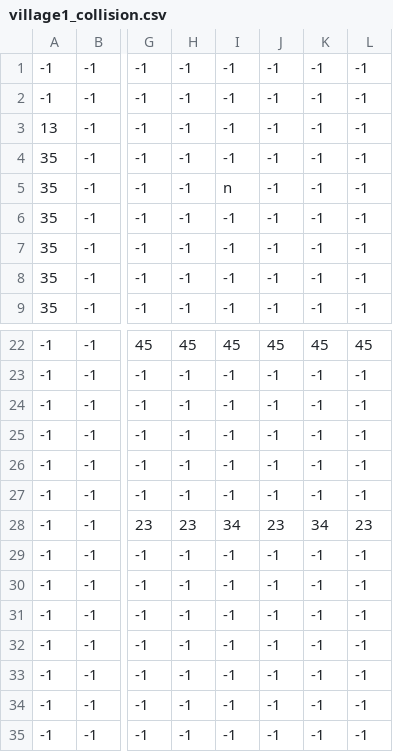
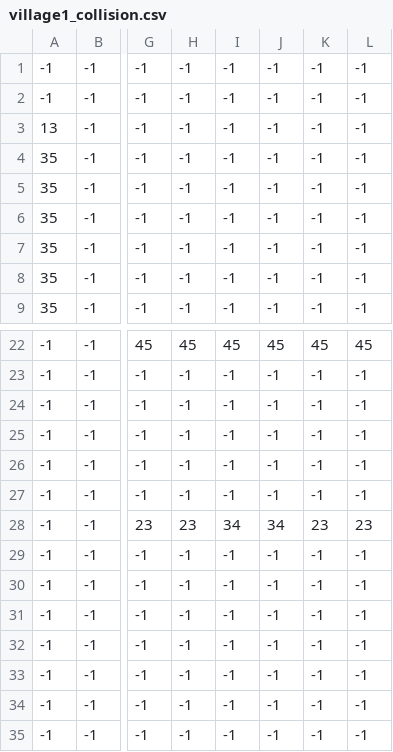
Before and after one commit to willhlm/happy_ville, a CSV file: Tiled/village1_collision.csv, drawn as a sheet; only a part is shown, gaps mark what is left out; the diff names each change by its address in the sheet, - before the commit and + after, or states it on an @@ line.

```diff
--- a/Tiled/village1_collision.csv
+++ b/Tiled/village1_collision.csv
-I5: n
+I5: -1
-J28: 23
+J28: 34
-K28: 34
+K28: 23
```
Also changed, not shown: Tiled/village1_statics.csv, 7 other files.
